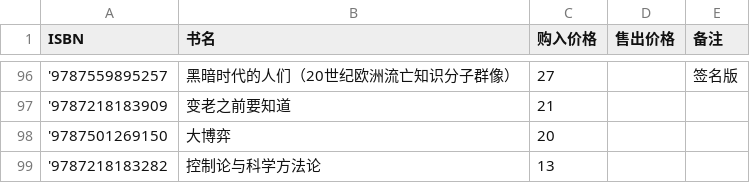
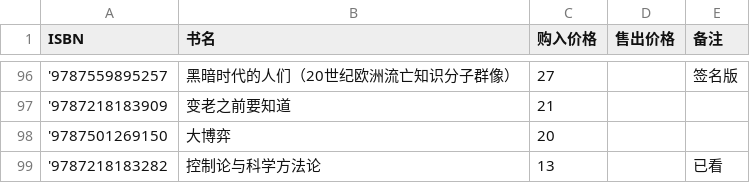
Before and after one commit to lipingxu/dzy_inventory, a CSV file: manual_overrides.csv, drawn as a sheet; only a part is shown, gaps mark what is left out.

Commit message:
chore:modity

```diff
--- a/manual_overrides.csv
+++ b/manual_overrides.csv
@@ -98,2 +98,2 @@
 '9787501269150,大博弈,20,,
-'9787218183282,控制论与科学方法论,13,,
+'9787218183282,控制论与科学方法论,13,,已看
```
